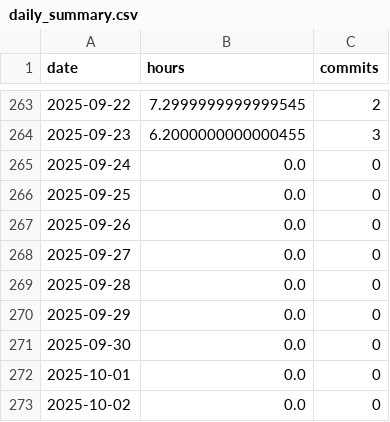
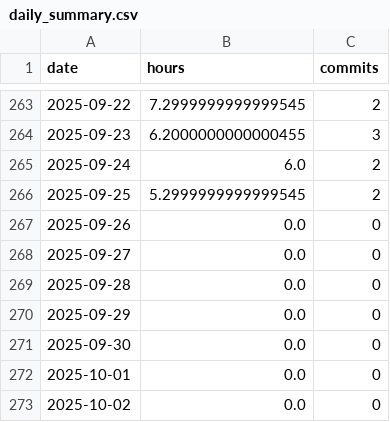
Before and after one commit to BriceChivu/Mandarin-progression, a CSV file: daily_summary.csv, drawn as a sheet; only a part is shown, gaps mark what is left out.

```diff
--- a/daily_summary.csv
+++ b/daily_summary.csv
@@ -264,4 +264,4 @@ date,hours,commits
 2025-09-23,6.2000000000000455,3
-2025-09-24,0.0,0
-2025-09-25,0.0,0
+2025-09-24,6.0,2
+2025-09-25,5.2999999999999545,2
 2025-09-26,0.0,0
```
Also changed, not shown: streaming_sessions.csv, 7 other files.
